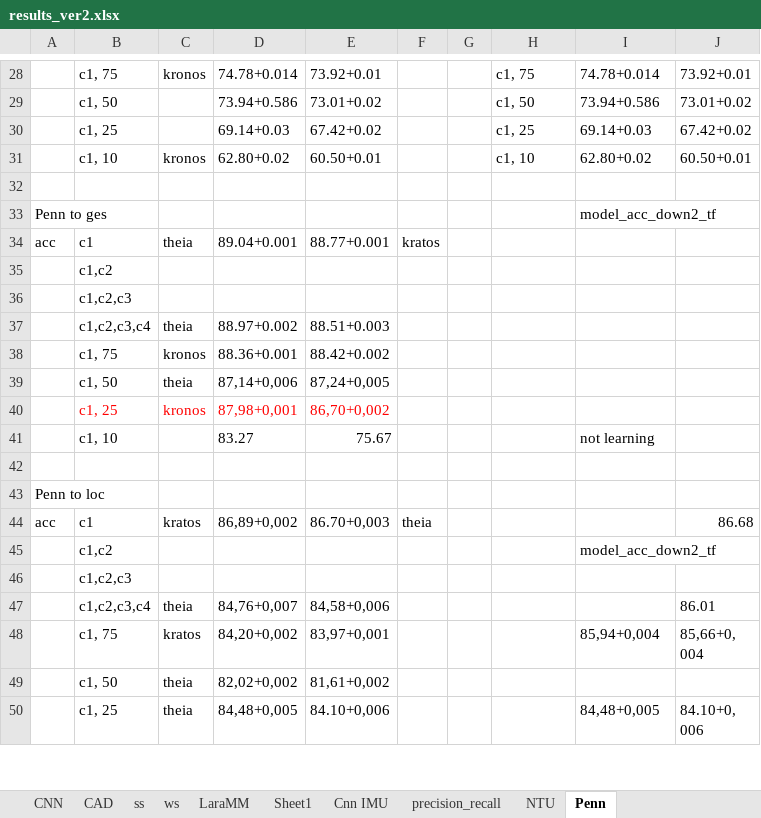
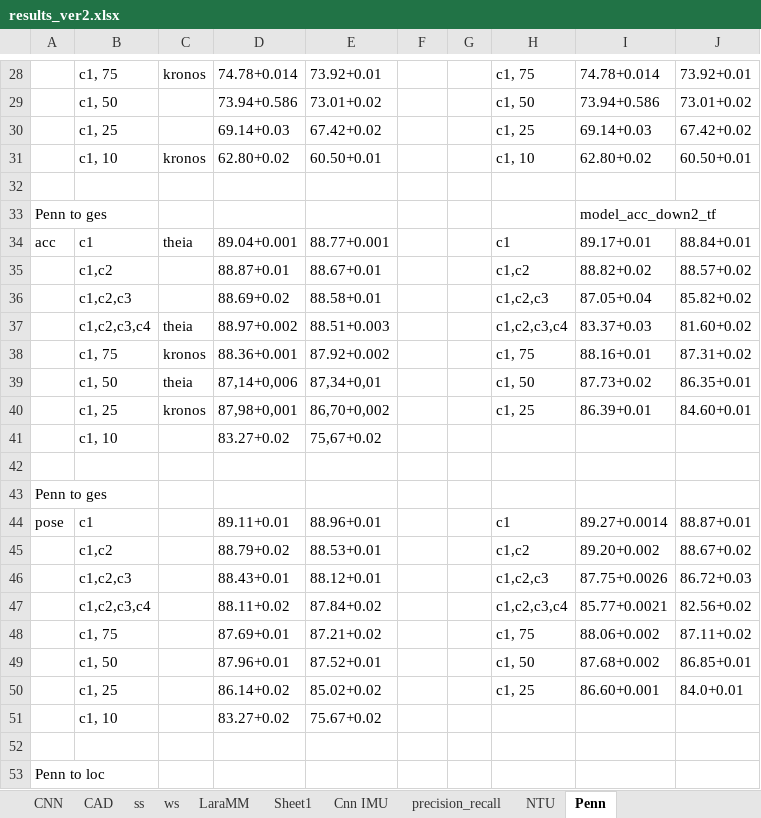
Before and after one commit to shrutarv/Create-Synthetic-IMU-data, an Excel workbook: results_ver2.xlsx, sheet Penn, drawn as a sheet; only a part is shown, gaps mark what is left out; the shorter side is filled out with more unchanged rows; values as stored, in another font and other column widths than the file's, no borders; removed rows and columns are numbered as before the commit, all else as after; the diff covers the shown part only; the diff names each change by its address in the sheet, - before the commit and + after, or states it on an @@ line.

Commit message:
Update results_ver2.xlsx

```diff
--- a/results_ver2.xlsx (sheet Penn)
+++ b/results_ver2.xlsx (sheet Penn)
-F34: kratos
+F34: (empty)
-H34: (empty)
+H34: c1
-I34: (empty)
+I34: 89.17+0.01
-J34: (empty)
+J34: 88.84+0.01
-row 35:  | c1,c2
-row 36:  | c1,c2,c3
+row 35:  | c1,c2 |  | 88.87+0.01 | 88.67+0.01 |  |  | c1,c2 | 88.82+0.02 | 88.57+0.02
+row 36:  | c1,c2,c3 |  | 88.69+0.02 | 88.58+0.01 |  |  | c1,c2,c3 | 87.05+0.04 | 85.82+0.02
-H37: (empty)
+H37: c1,c2,c3,c4
-I37: (empty)
+I37: 83.37+0.03
-J37: (empty)
+J37: 81.60+0.02
-row 38:  | c1, 75 | kronos | 88.36+0.001 | 88.42+0.002
-row 39:  | c1, 50 | theia | 87,14+0,006 | 87,24+0,005
+row 38:  | c1, 75 | kronos | 88.36+0.001 | 87.92+0.002 |  |  | c1, 75 | 88.16+0.01 | 87.31+0.02
+row 39:  | c1, 50 | theia | 87,14+0,006 | 87,34+0,01 |  |  | c1, 50 | 87.73+0.02 | 86.35+0.01
-B40:E40 text colour: #FF0000
+B40:E40 text colour: black
-H40: (empty)
+H40: c1, 25
-I40: (empty)
+I40: 86.39+0.01
-J40: (empty)
+J40: 84.60+0.01
+row 41:  | c1, 10 |  | 83.27+0.02 | 75,67+0.02
-row 42:  | c1, 10 |  | 83.27 | 75.67 |  |  |  | not learning
+row 42: (empty)
+row 43: Penn to ges
+row 44: pose | c1 |  | 89.11+0.01 | 88.96+0.01 |  |  | c1 | 89.27+0.0014 | 88.87+0.01
+row 45:  | c1,c2 |  | 88.79+0.02 | 88.53+0.01 |  |  | c1,c2 | 89.20+0.002 | 88.67+0.02
+row 46:  | c1,c2,c3 |  | 88.43+0.01 | 88.12+0.01 |  |  | c1,c2,c3 | 87.75+0.0026 | 86.72+0.03
+row 47:  | c1,c2,c3,c4 |  | 88.11+0.02 | 87.84+0.02 |  |  | c1,c2,c3,c4 | 85.77+0.0021 | 82.56+0.02
+row 48:  | c1, 75 |  | 87.69+0.01 | 87.21+0.02 |  |  | c1, 75 | 88.06+0.002 | 87.11+0.02
+row 49:  | c1, 50 |  | 87.96+0.01 | 87.52+0.01 |  |  | c1, 50 | 87.68+0.002 | 86.85+0.01
+row 50:  | c1, 25 |  | 86.14+0.02 | 85.02+0.02 |  |  | c1, 25 | 86.60+0.001 | 84.0+0.01
+row 51:  | c1, 10 |  | 83.27+0.02 | 75.67+0.02
```
Also changed, not shown: 6 removed rows elsewhere in this sheet.
